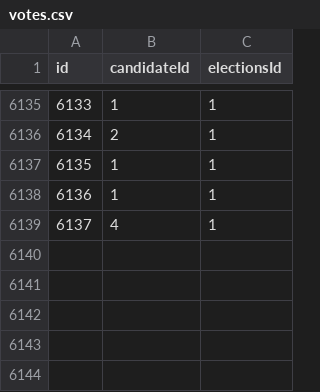
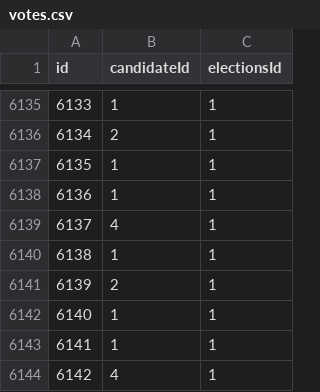
Before and after one commit to wichni/Election, a CSV file: src/main/resources/votes.csv, drawn as a sheet; only a part is shown, gaps mark what is left out; the diff names each change by its address in the sheet, - before the commit and + after, or states it on an @@ line.

```diff
--- a/src/main/resources/votes.csv
+++ b/src/main/resources/votes.csv
+row 6140: 6138 | 1 | 1
+row 6141: 6139 | 2 | 1
+row 6142: 6140 | 1 | 1
+row 6143: 6141 | 1 | 1
+row 6144: 6142 | 4 | 1
```
Also changed, not shown: 4 other files.
